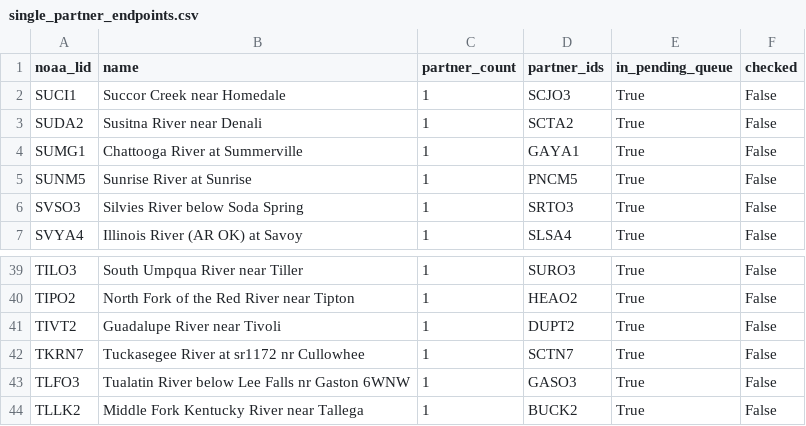
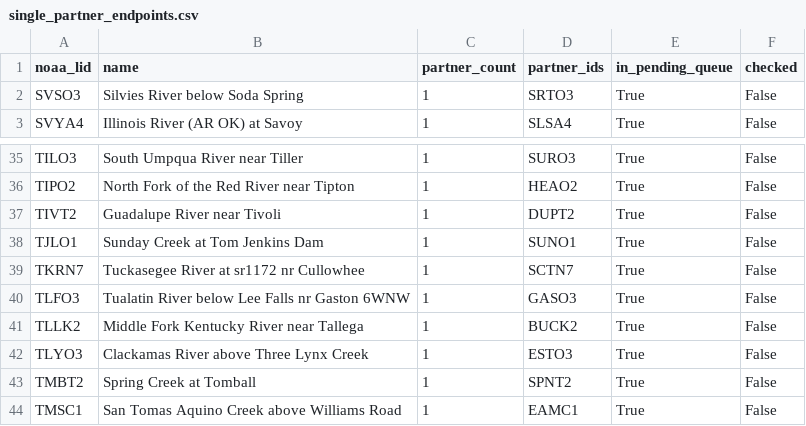
Before and after one commit to pbangiola/paddlersmap, a CSV file: data/network_audit/single_partner_endpoints.csv, drawn as a sheet; only a part is shown, gaps mark what is left out; the shorter side is filled out with more unchanged rows.

```diff
--- a/data/network_audit/single_partner_endpoints.csv
+++ b/data/network_audit/single_partner_endpoints.csv
@@ -1,6 +1,2 @@
 noaa_lid,name,partner_count,partner_ids,in_pending_queue,checked
-SUCI1,Succor Creek near Homedale,1,SCJO3,True,False
-SUDA2,Susitna River near Denali,1,SCTA2,True,False
-SUMG1,Chattooga River at Summerville,1,GAYA1,True,False
-SUNM5,Sunrise River at Sunrise,1,PNCM5,True,False
 SVSO3,Silvies River below Soda Spring,1,SRTO3,True,False
@@ -41,2 +37,3 @@ TIPO2,North Fork of the Red River near Tipton,1,HEAO2,True,False
 TIVT2,Guadalupe River near Tivoli,1,DUPT2,True,False
+TJLO1,Sunday Creek at Tom Jenkins Dam,1,SUNO1,True,False
 TKRN7,Tuckasegee River at sr1172 nr Cullowhee,1,SCTN7,True,False
```
Also changed, not shown: data/network_audit/unchecked_endpoints.csv, 3 other files.
